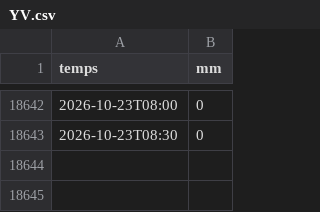
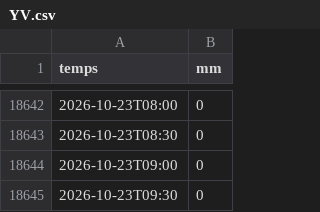
Before and after one commit to correvents/inundacions, a CSV file: data/cabrera/xema/YV.csv, drawn as a sheet; only a part is shown, gaps mark what is left out; the diff names each change by its address in the sheet, - before the commit and + after, or states it on an @@ line.

```diff
--- a/data/cabrera/xema/YV.csv
+++ b/data/cabrera/xema/YV.csv
+row 18644: 2026-10-23T09:00 | 0
+row 18645: 2026-10-23T09:30 | 0
```
Also changed, not shown: 4 other files.
